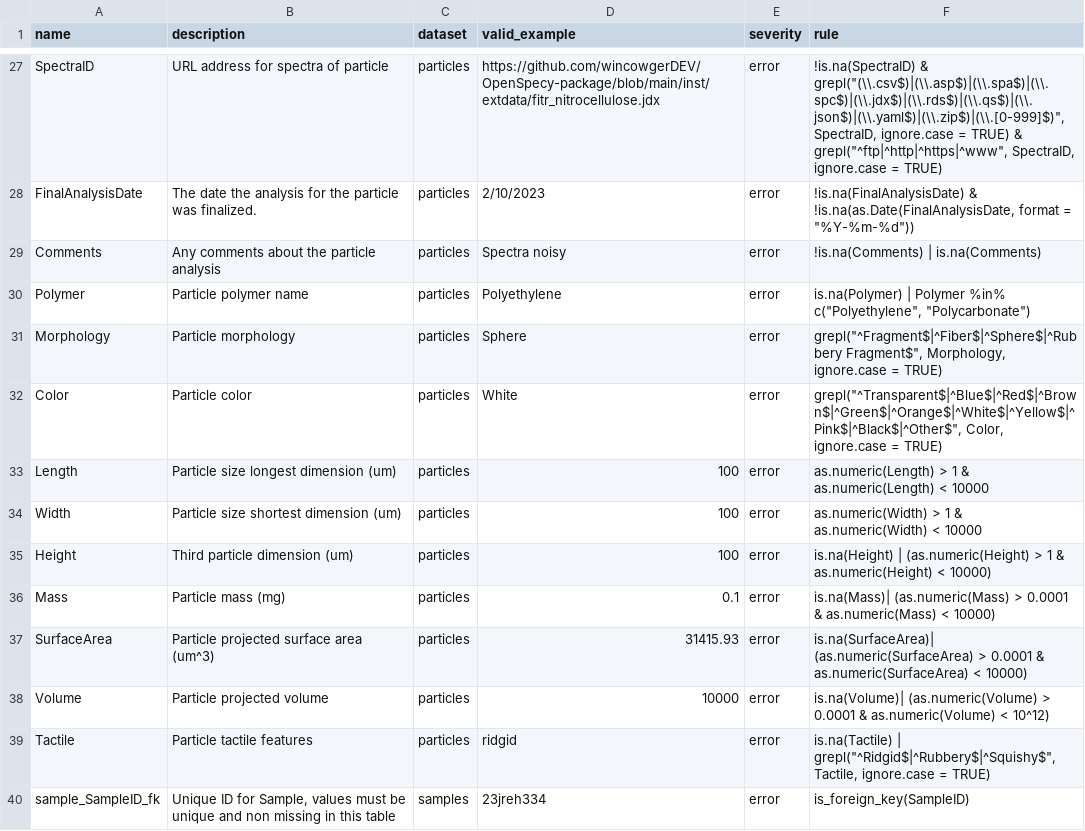
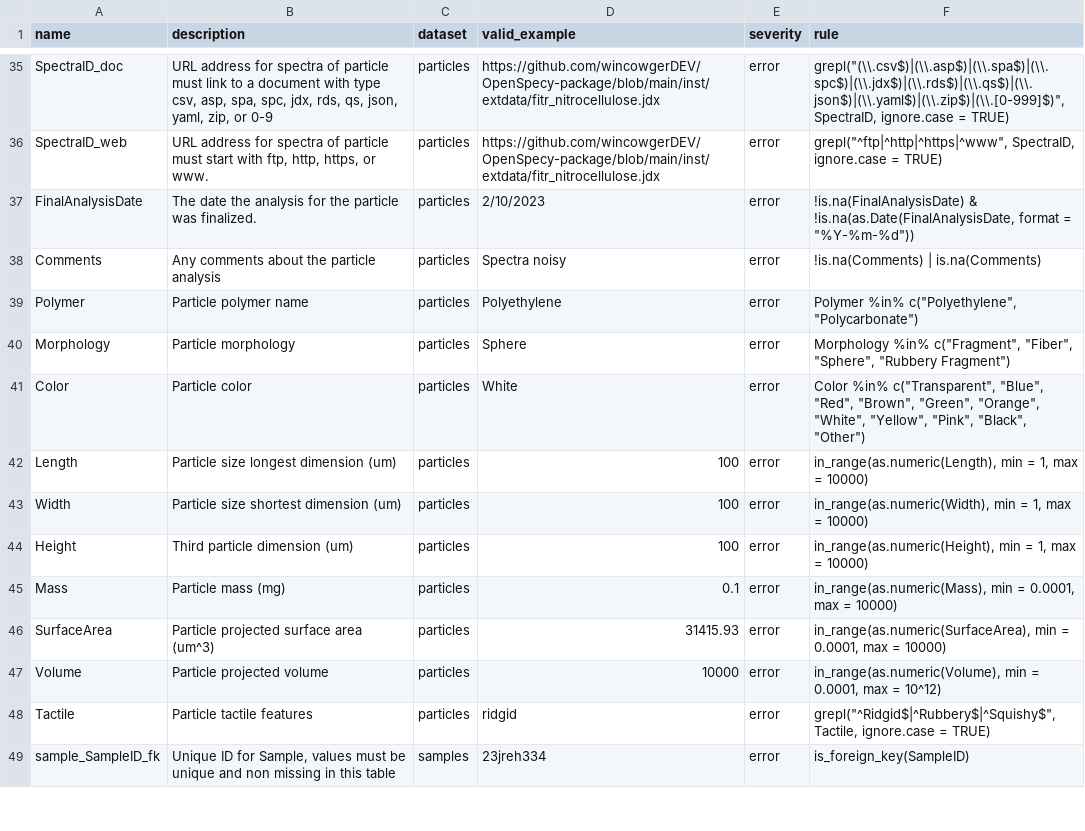
Before and after one commit to Moore-Institute-4-Plastic-Pollution-Res/Microplastic_Data_Portal, a CSV file: code/validator/www/rules_dw_acc.csv, drawn as a sheet; only a part is shown, gaps mark what is left out; addresses are those after the commit; the diff covers the shown part only; the diff names each change by its address in the sheet, - before the commit and + after, or states it on an @@ line.

Commit message:
rules file update for streamlining with this. Added more rule options. Brought in stringr in case people want to use that.

```diff
--- a/code/validator/www/rules_dw_acc.csv
+++ b/code/validator/www/rules_dw_acc.csv
-A35 (name): SpectraID
+A35 (name): SpectraID_doc
-B35 (description): …of particle
+B35 (description): …of particle must link to a document with type csv, asp, spa, spc, jdx, rds, qs, json, yaml, zip, or 0-9
-F35 (rule): !is.na(SpectraID) & grepl("(\\.csv$)|(\\.asp$)|(\\.spa$)|(\\.spc$)|(\\.jdx$)|(\\.rds$)|(\\.qs$)|(\\.json$)|(\\.yaml$)|(\\.zip$)|(\\.[0-999]$)", SpectraID, ignore.case = TRUE) & grepl("^ftp|^http|^https|^www", SpectraID, ignore.case…
+F35 (rule): grepl("(\\.csv$)|(\\.asp$)|(\\.spa$)|(\\.spc$)|(\\.jdx$)|(\\.rds$)|(\\.qs$)|(\\.json$)|(\\.yaml$)|(\\.zip$)|(\\.[0-999]$)", SpectraID, ignore.case…
+row 36: SpectraID_web | URL address for spectra of particle must start with ftp, http, https, or www. | particles | https://github.com/wincowgerDEV/OpenSpecy-package/blob/main/inst/extdata/fitr_nitrocellulose.jdx | error | grepl("^ftp|^http|^https|^www", SpectraID, ignore.case = TRUE)
-F39 (rule): is.na(Polymer) | Polymer %in%…
+F39 (rule): Polymer %in%…
-F40 (rule): grepl("^Fragment$|^Fiber$|^Sphere$|^Rubbery Fragment$", Morphology, ignore.case = TRUE)
+F40 (rule): Morphology %in% c("Fragment", "Fiber", "Sphere", "Rubbery Fragment")
-F41 (rule): grepl("^Transparent$|^Blue$|^Red$|^Brown$|^Green$|^Orange$|^White$|^Yellow$|^Pink$|^Black$|^Other$", Color, ignore.case = TRUE)
+F41 (rule): Color %in% c("Transparent", "Blue", "Red", "Brown", "Green", "Orange", "White", "Yellow", "Pink", "Black", "Other")
-F42 (rule): as.numeric(Length) > 1 & as.numeric(Length) < 10000
+F42 (rule): in_range(as.numeric(Length), min = 1, max = 10000)
-F43 (rule): as.numeric(Width) > 1 & as.numeric(Width) < 10000
+F43 (rule): in_range(as.numeric(Width), min = 1, max = 10000)
-F44 (rule): is.na(Height) | (as.numeric(Height) > 1 & as.numeric(Height) < 10000)
+F44 (rule): in_range(as.numeric(Height), min = 1, max = 10000)
-F45 (rule): is.na(Mass)| (as.numeric(Mass) > 0.0001 & as.numeric(Mass) < 10000)
+F45 (rule): in_range(as.numeric(Mass), min = 0.0001, max = 10000)
-F46 (rule): is.na(SurfaceArea)| (as.numeric(SurfaceArea) > 0.0001 & as.numeric(SurfaceArea) < 10000)
+F46 (rule): in_range(as.numeric(SurfaceArea), min = 0.0001, max = 10000)
-F47 (rule): is.na(Volume)| (as.numeric(Volume) > 0.0001 & as.numeric(Volume) < 10^12)
+F47 (rule): in_range(as.numeric(Volume), min = 0.0001, max = 10^12)
-F48 (rule): is.na(Tactile) | grepl("^Ridgid$|^Rubbery$|^Squishy$", Tactile,…
+F48 (rule): grepl("^Ridgid$|^Rubbery$|^Squishy$", Tactile,…
```
Also changed, not shown: 12 added rows and 20 edited cells elsewhere in this file, 2 other files.
